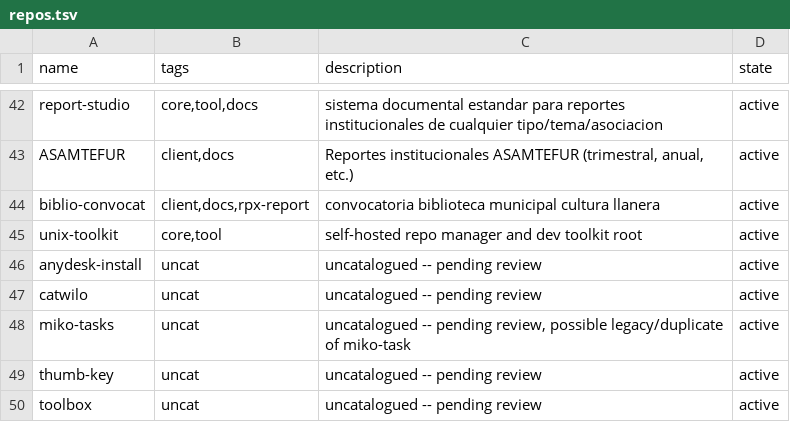
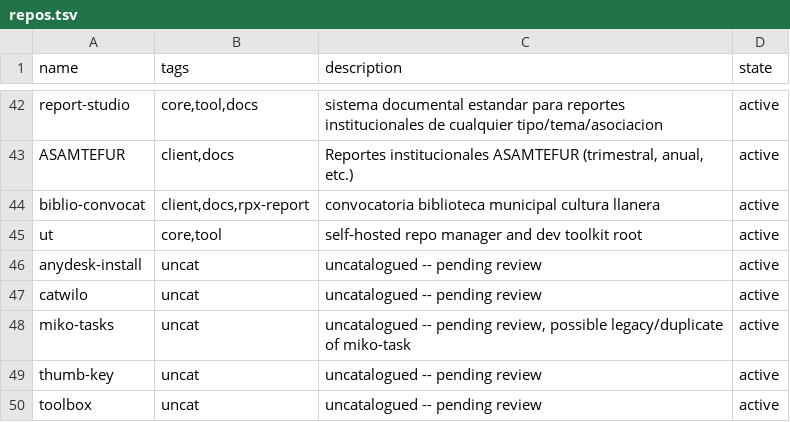
Before and after one commit to catwilo/unix-toolkit, a TSV file: repos.tsv, drawn as a sheet; only a part is shown, gaps mark what is left out.

Commit message:
fix(repos): rename unix-toolkit entry to ut

```diff
--- a/repos.tsv
+++ b/repos.tsv
@@ -44,3 +44,3 @@ ASAMTEFUR	client,docs	Reportes institucionales ASAMTEFUR (trimestral, anual, etc
 biblio-convocat	client,docs,rpx-report	convocatoria biblioteca municipal cultura llanera	active
-unix-toolkit	core,tool	self-hosted repo manager and dev toolkit root	active
+ut	core,tool	self-hosted repo manager and dev toolkit root	active
 anydesk-install	uncat	uncatalogued -- pending review	active
```
